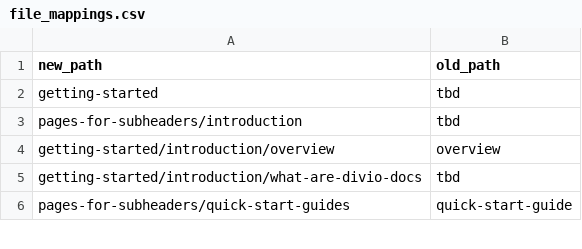
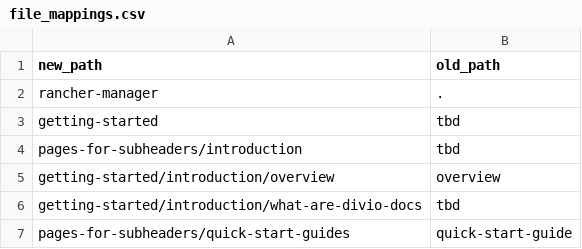
Before and after one commit to btat/rm-migration-helpers, a CSV file: file_mappings.csv, drawn as a sheet; only a part is shown.

```diff
--- a/file_mappings.csv
+++ b/file_mappings.csv
@@ -1,2 +1,3 @@
 new_path, old_path
+rancher-manager, .
 getting-started, tbd
```
Also changed, not shown: 1 other file.
